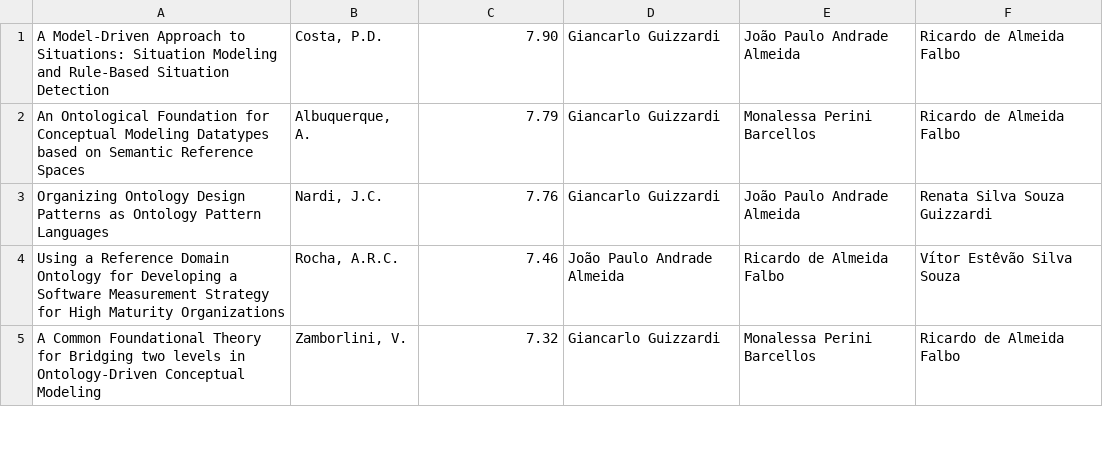
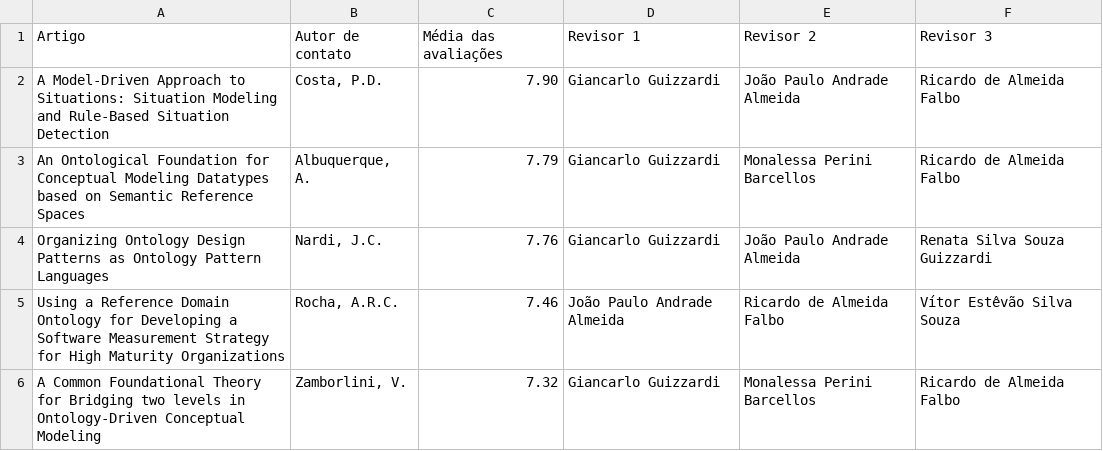
Before and after one commit to JMoicano/trabgo, a CSV file: src/relat-revisoes.csv, drawn as a sheet; only a part is shown.

```diff
--- a/src/relat-revisoes.csv
+++ b/src/relat-revisoes.csv
@@ -1 +1,2 @@
+Artigo;Autor de contato;Média das avaliações;Revisor 1; Revisor 2; Revisor 3
 A Model-Driven Approach to Situations: Situation Modeling and Rule-Based Situation Detection;Costa, P.D.;7.90;Giancarlo Guizzardi;João Paulo Andrade Almeida;Ricardo de Almeida Falbo
```
Also changed, not shown: 2 other files.
